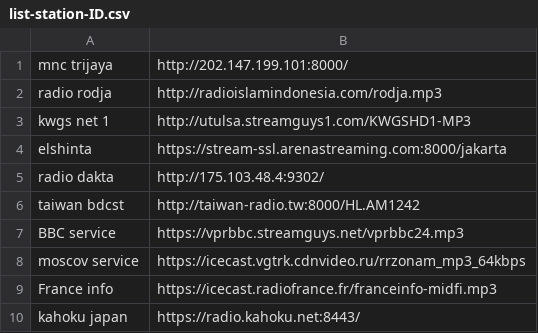
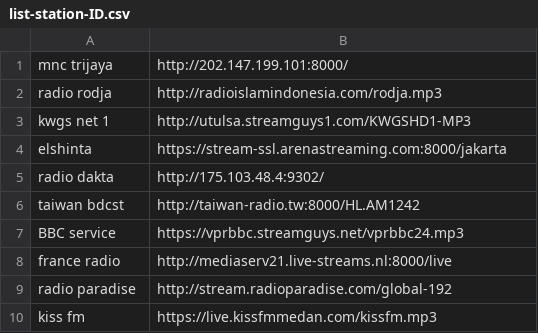
Before and after one commit to Androganz/esp32-basedradio, a CSV file: list-station-ID.csv, drawn as a sheet.

Commit message:
Update list-station-ID.csv

```diff
--- a/list-station-ID.csv
+++ b/list-station-ID.csv
@@ -7,4 +7,4 @@ taiwan bdcst,http://taiwan-radio.tw:8000/HL.AM1242
 BBC service,https://vprbbc.streamguys.net/vprbbc24.mp3
-moscov service,https://icecast.vgtrk.cdnvideo.ru/rrzonam_mp3_64kbps
-France info,https://icecast.radiofrance.fr/franceinfo-midfi.mp3
-kahoku japan,https://radio.kahoku.net:8443/
+france radio,http://mediaserv21.live-streams.nl:8000/live
+radio paradise,http://stream.radioparadise.com/global-192
+kiss fm,https://live.kissfmmedan.com/kissfm.mp3
```
